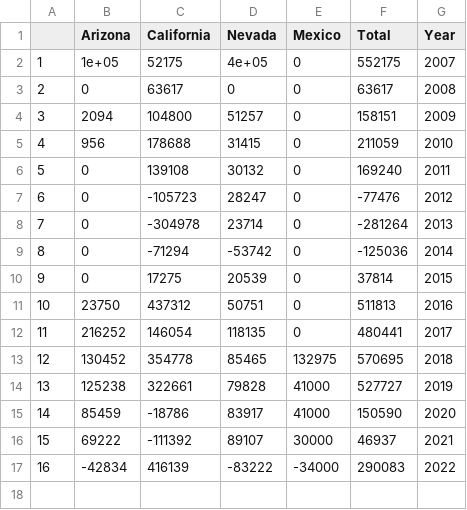
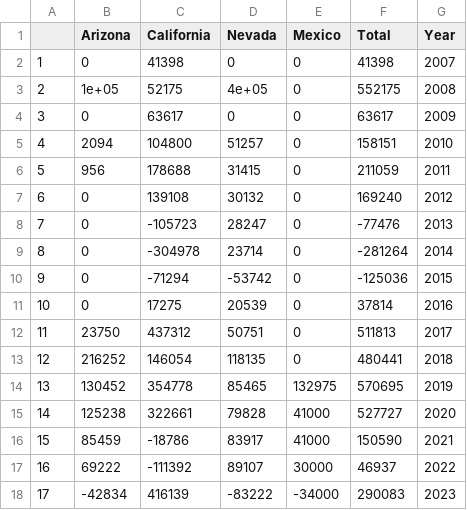
Before and after one commit to dzeke/ColoradoRiverCollaborate, a CSV file: LakeMeadWaterConservationProgramAnalysis/ICS/dfICSDeposit.csv, drawn as a sheet; addresses are those after the commit; the diff names each change by its address in the sheet, - before the commit and + after, or states it on an @@ line.

```diff
--- a/LakeMeadWaterConservationProgramAnalysis/ICS/dfICSDeposit.csv
+++ b/LakeMeadWaterConservationProgramAnalysis/ICS/dfICSDeposit.csv
+row 2: 1 | 0 | 41398 | 0 | 0 | 41398 | 2007
@@ column A renumbered from row 3 down @@
-G3 (Year): 2007
+G3 (Year): 2008
-G4 (Year): 2008
+G4 (Year): 2009
-G5 (Year): 2009
+G5 (Year): 2010
-G6 (Year): 2010
+G6 (Year): 2011
-G7 (Year): 2011
+G7 (Year): 2012
-G8 (Year): 2012
+G8 (Year): 2013
-G9 (Year): 2013
+G9 (Year): 2014
-G10 (Year): 2014
+G10 (Year): 2015
-G11 (Year): 2015
+G11 (Year): 2016
-G12 (Year): 2016
+G12 (Year): 2017
-G13 (Year): 2017
+G13 (Year): 2018
-G14 (Year): 2018
+G14 (Year): 2019
-G15 (Year): 2019
+G15 (Year): 2020
-G16 (Year): 2020
+G16 (Year): 2021
-G17 (Year): 2021
+G17 (Year): 2022
-G18 (Year): 2022
+G18 (Year): 2023
```
Also changed, not shown: LakeMeadWaterConservationProgramAnalysis/ICS/dfICSDepositMelt.csv, LakeMeadWaterConservationProgramAnalysis/LakeMeadInflow/dfICSDeposit.csv, 4 other files.
